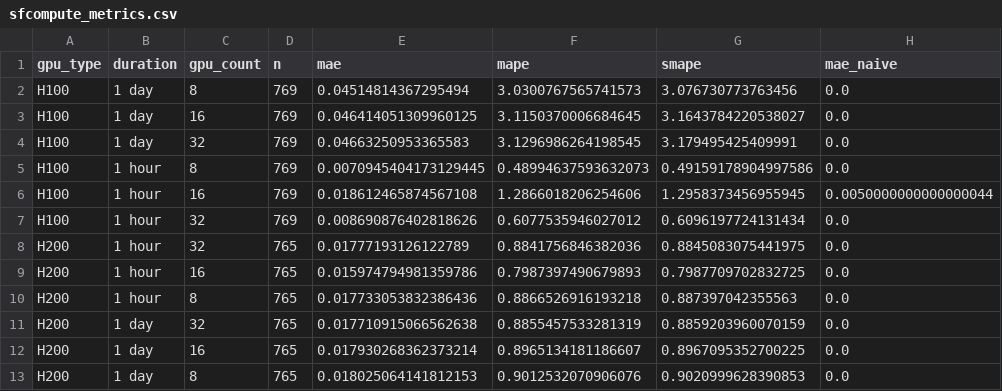
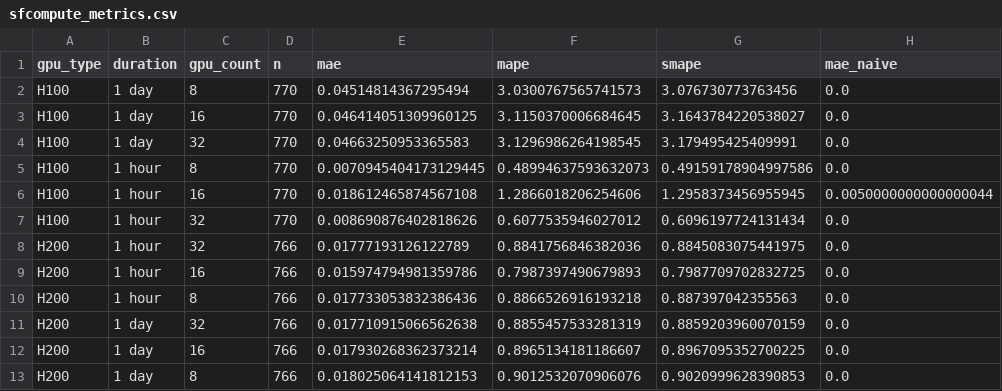
Before and after one commit to evieculloty9/gpu-pricing-scraper, a CSV file: docs/data/sfcompute_metrics.csv, drawn as a sheet; only a part is shown; the diff names each change by its address in the sheet, - before the commit and + after, or states it on an @@ line.

```diff
--- a/docs/data/sfcompute_metrics.csv
+++ b/docs/data/sfcompute_metrics.csv
-D2:D7 (n): 769
+D2:D7 (n): 770
-D8:D13 (n): 765
+D8:D13 (n): 766
```
Also changed, not shown: docs/data/budget_scenarios.csv, sfcompute_grid/grid_20251105.csv, 6 other files.
